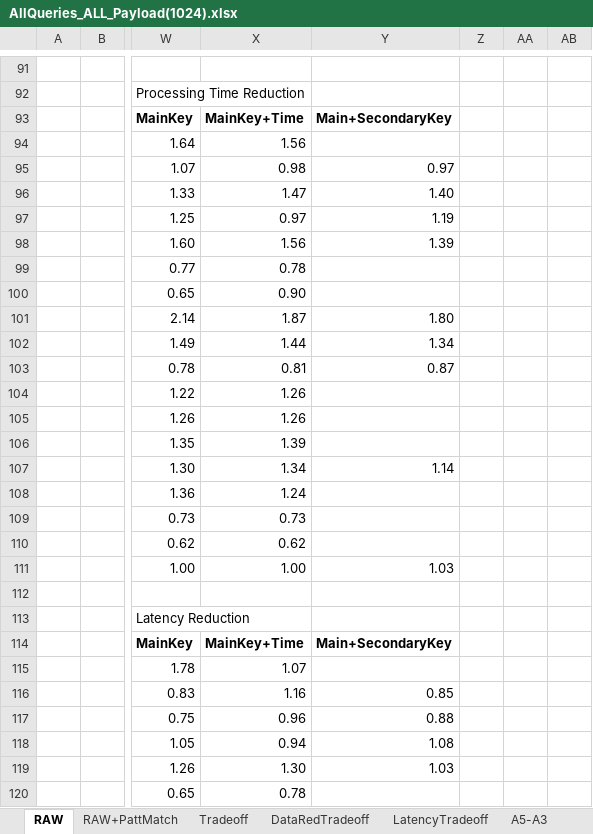
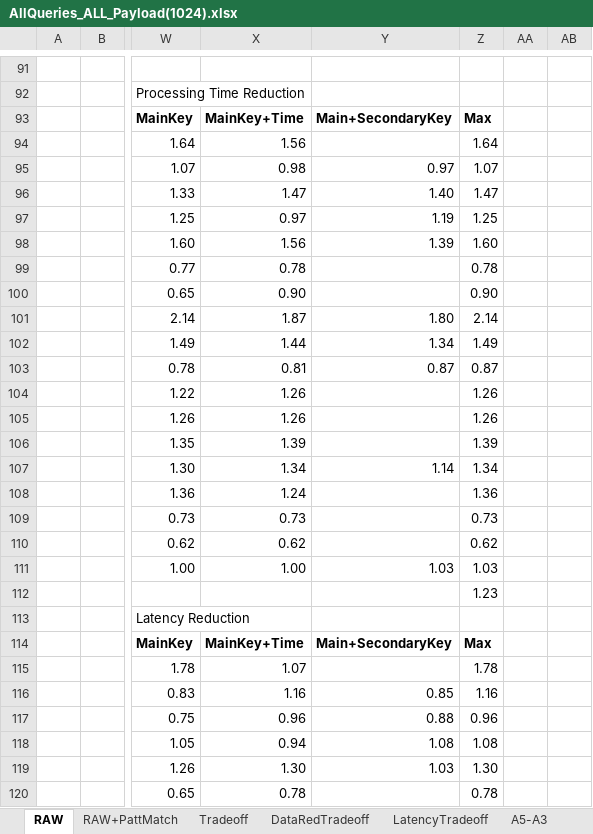
Before and after one commit to daniellupei/abstract_pattern_matching, an Excel workbook: graphs/AllQueries_ALL_Payload(1024).xlsx, sheet RAW, drawn as a sheet; only a part is shown, gaps mark what is left out; values as stored, in another font and other column widths than the file's, no borders; charts and pictures not drawn; the diff covers the shown part only; the diff names each change by its address in the sheet, - before the commit and + after, or states it on an @@ line.

```diff
--- a/graphs/AllQueries_ALL_Payload(1024).xlsx (sheet RAW)
+++ b/graphs/AllQueries_ALL_Payload(1024).xlsx (sheet RAW)
-Z93: (empty)
+Z93: Max
-Z94: (empty)
+Z94: 1.64
-Z95: (empty)
+Z95: 1.07
-Z96: (empty)
+Z96: 1.47
-Z97: (empty)
+Z97: 1.25
-Z98: (empty)
+Z98: 1.60
-Z99: (empty)
+Z99: 0.78
-Z100: (empty)
+Z100: 0.90
-Z101: (empty)
+Z101: 2.14
-Z102: (empty)
+Z102: 1.49
-Z103: (empty)
+Z103: 0.87
-Z104:Z105: (empty)
+Z104:Z105: 1.26
-Z106: (empty)
+Z106: 1.39
-Z107: (empty)
+Z107: 1.34
-Z108: (empty)
+Z108: 1.36
-Z109: (empty)
+Z109: 0.73
-Z110: (empty)
+Z110: 0.62
-Z111: (empty)
+Z111: 1.03
-Z112: (empty)
+Z112: 1.23
-Z114: (empty)
+Z114: Max
-Z115: (empty)
+Z115: 1.78
-Z116: (empty)
+Z116: 1.16
-Z117: (empty)
+Z117: 0.96
-Z118: (empty)
+Z118: 1.08
-Z119: (empty)
+Z119: 1.30
-Z120: (empty)
+Z120: 0.78
```
Also changed, not shown: 1 added row and 12 edited cells elsewhere in this sheet, charts or pictures, 8 other files.
